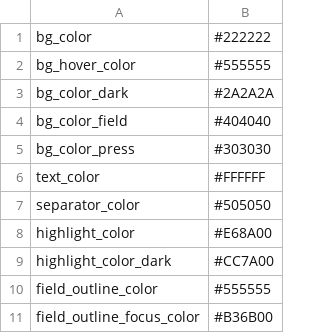
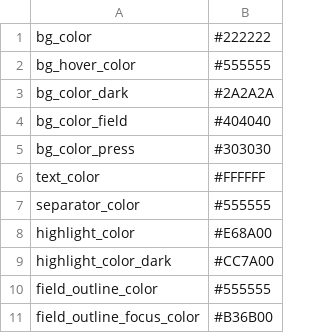
Before and after one commit to ArPiRobot/ArPiRobot-DriveStation, a CSV file: res/stylesheet-vars/Dark.csv, drawn as a sheet; only a part is shown.

```diff
--- a/res/stylesheet-vars/Dark.csv
+++ b/res/stylesheet-vars/Dark.csv
@@ -6,3 +6,3 @@ bg_color_press, #303030
 text_color, #FFFFFF
-separator_color, #505050
+separator_color, #555555
 highlight_color, #E68A00
```
Also changed, not shown: 3 other files.
